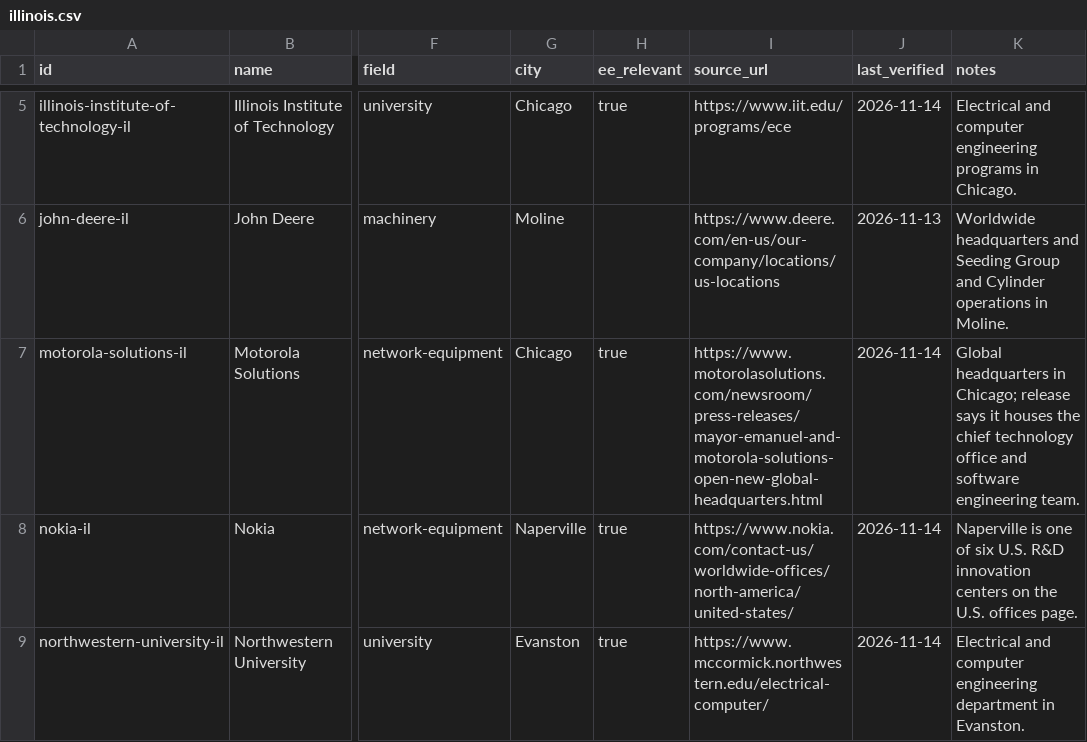
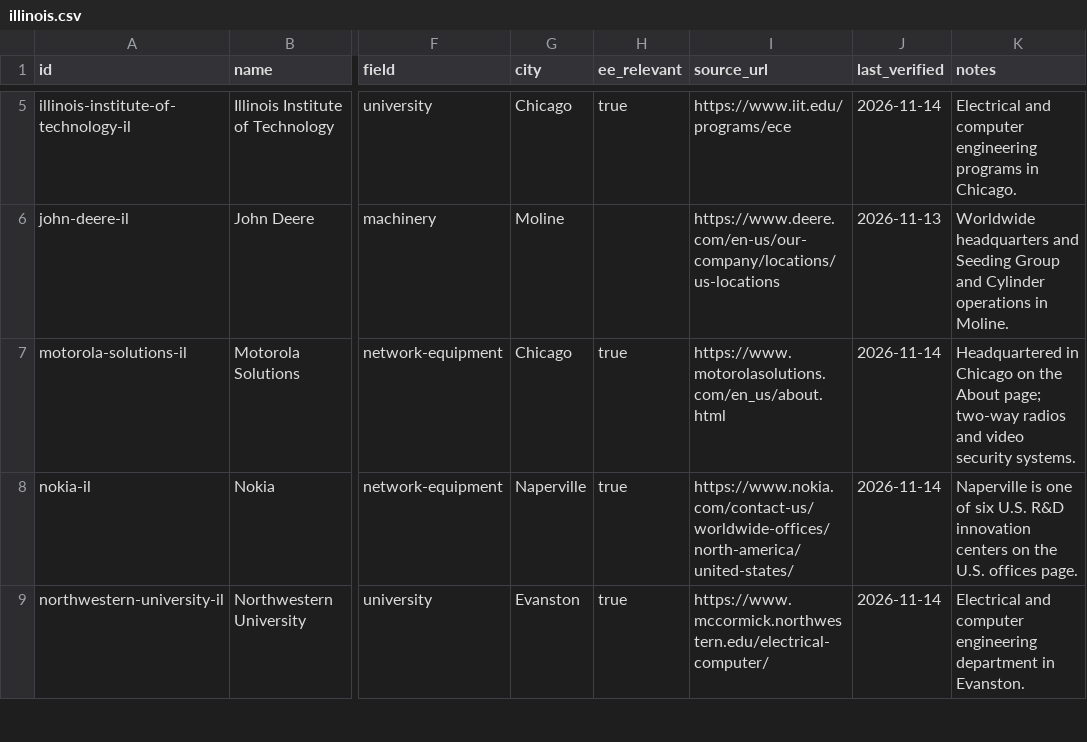
Before and after one commit to edwardasilva/company-lists, a CSV file: data/us/illinois.csv, drawn as a sheet; only a part is shown, gaps mark what is left out; the diff names each change by its address in the sheet, - before the commit and + after, or states it on an @@ line.

Commit message:
Replace two source_url cells that name a person

```diff
--- a/data/us/illinois.csv
+++ b/data/us/illinois.csv
-I7 (source_url): https://www.motorolasolutions.com/newsroom/press-releases/mayor-emanuel-and-motorola-solutions-open-new-global-headquarters.html
+I7 (source_url): https://www.motorolasolutions.com/en_us/about.html
-K7 (notes): Global headquarters in Chicago; release says it houses the chief technology office and software engineering team.
+K7 (notes): Headquartered in Chicago on the About page; two-way radios and video security systems.
```
Also changed, not shown: data/us/west-virginia.csv.
